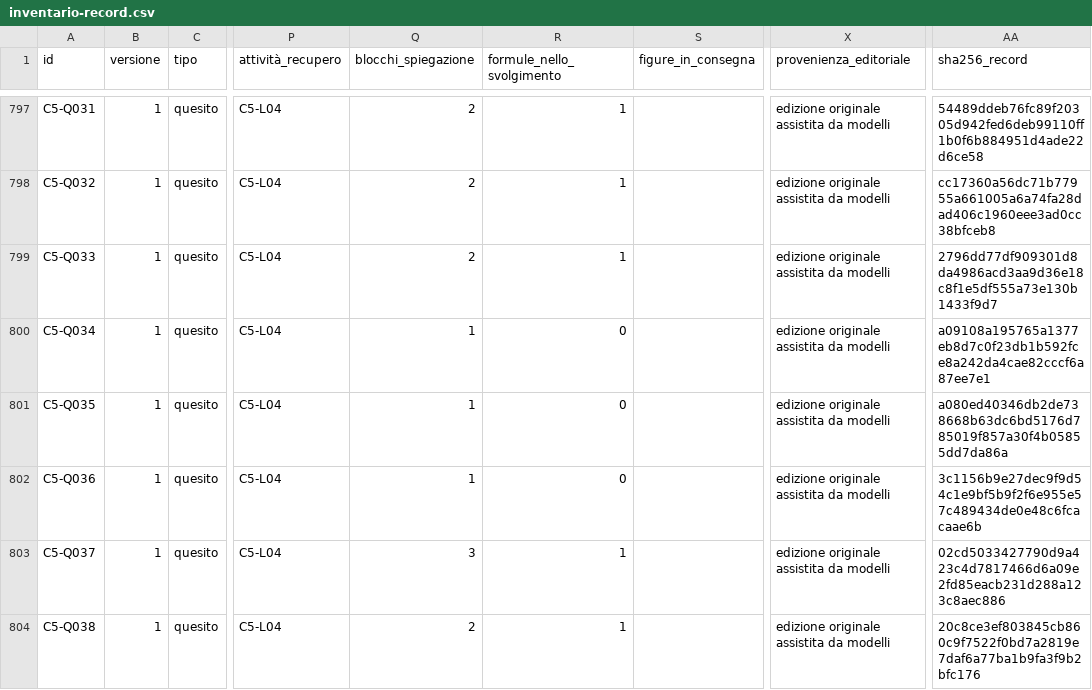
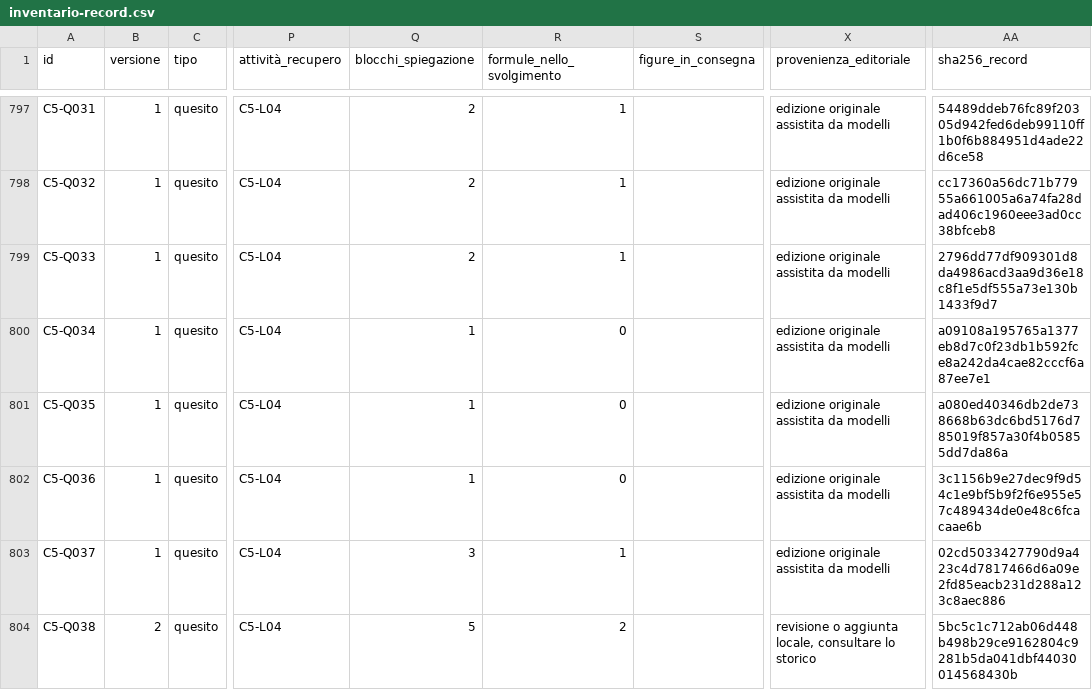
Before and after one commit to AndreaMarro/ardesia, a CSV file: officina-di-fisica/docs/inventario-record.csv, drawn as a sheet; only a part is shown, gaps mark what is left out; the diff covers the shown part only; the diff names each change by its address in the sheet, - before the commit and + after, or states it on an @@ line.

```diff
--- a/officina-di-fisica/docs/inventario-record.csv
+++ b/officina-di-fisica/docs/inventario-record.csv
-B804 (versione): 1
+B804 (versione): 2
-Q804 (blocchi_spiegazione): 2
+Q804 (blocchi_spiegazione): 5
-R804 (formule_nello_svolgimento): 1
+R804 (formule_nello_svolgimento): 2
-X804 (provenienza_editoriale): edizione originale assistita da modelli
+X804 (provenienza_editoriale): revisione o aggiunta locale, consultare lo storico
-AA804 (sha256_record): 20c8ce3ef803845cb860c9f7522f0bd7a2819e7daf6a77ba1b9fa3f9b2bfc176
+AA804 (sha256_record): 5bc5c1c712ab06d448b498b29ce9162804c9281b5da041dbf44030014568430b
```
Also changed, not shown: 45 edited cells elsewhere in this file, officina-di-fisica/docs/inventario-copertura.csv, 21 other files.
